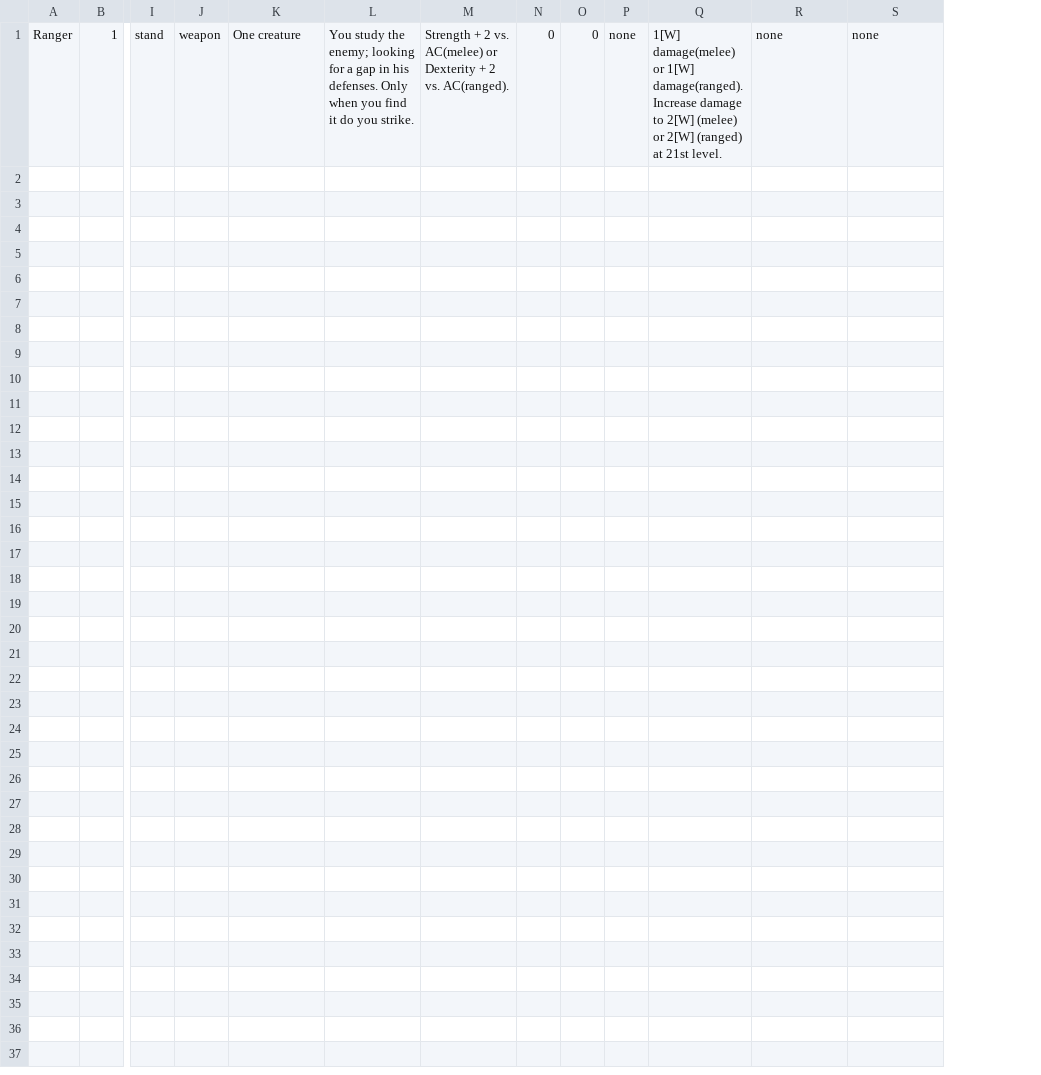
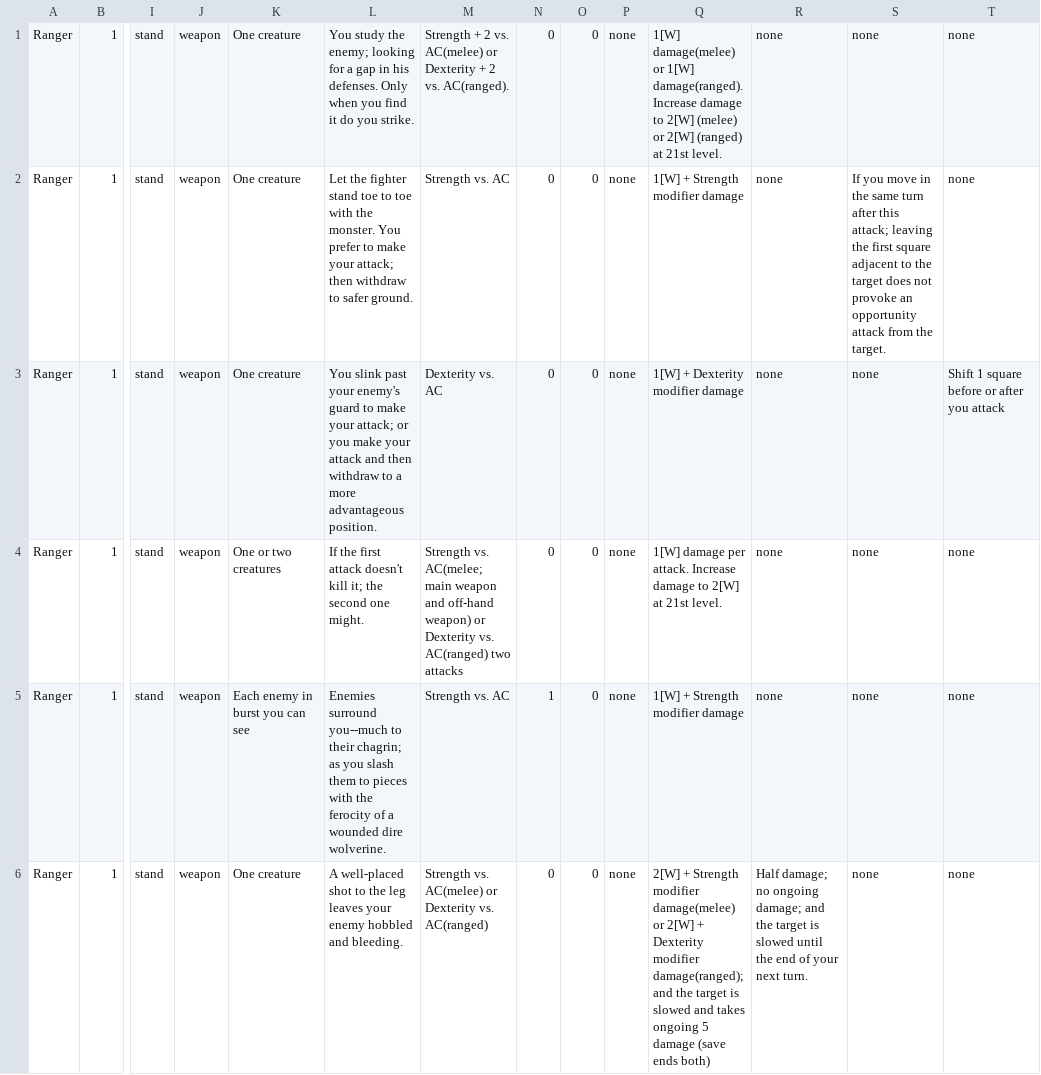
Before and after one commit to drewzybluezy/CharacterSheet, a CSV file: assets/power.csv, drawn as a sheet; only a part is shown, gaps mark what is left out; rows hold the shown columns only; the diff names each change by its address in the sheet, - before the commit and + after, or states it on an @@ line.

Commit message:
Power structure still needs work, examples for Ranger

```diff
--- a/assets/power.csv
+++ b/assets/power.csv
+column T, row 1: none
+row 2: Ranger | 1 | stand | weapon | One creature | Let the fighter stand toe to toe with the monster. You prefer to make your attack; then withdraw to safer ground. | Strength vs. AC | 0 | 0 | none | 1[W] + Strength modifier damage | none | If you move in the same turn after this attack; leaving the first square adjacent to the target does not provoke an opportunity attack from the target. | none
+row 3: Ranger | 1 | stand | weapon | One creature | You slink past your enemy's guard to make your attack; or you make your attack and then withdraw to a more advantageous position. | Dexterity vs. AC | 0 | 0 | none | 1[W] + Dexterity modifier damage | none | none | Shift 1 square before or after you attack
+row 4: Ranger | 1 | stand | weapon | One or two creatures | If the first attack doesn't kill it; the second one might. | Strength vs. AC(melee; main weapon and off-hand weapon) or Dexterity vs. AC(ranged) two attacks | 0 | 0 | none | 1[W] damage per attack. Increase damage to 2[W] at 21st level. | none | none | none
+row 5: Ranger | 1 | stand | weapon | Each enemy in burst you can see | Enemies surround you--much to their chagrin; as you slash them to pieces with the ferocity of a wounded dire wolverine. | Strength vs. AC | 1 | 0 | none | 1[W] + Strength modifier damage | none | none | none
+row 6: Ranger | 1 | stand | weapon | One creature | A well-placed shot to the leg leaves your enemy hobbled and bleeding. | Strength vs. AC(melee) or Dexterity vs. AC(ranged) | 0 | 0 | none | 2[W] + Strength modifier damage(melee) or 2[W] + Dexterity modifier damage(ranged); and the target is slowed and takes ongoing 5 damage (save ends both) | Half damage; no ongoing damage; and the target is slowed until the end of your next turn. | none | none
```
Also changed, not shown: 8 other files.
